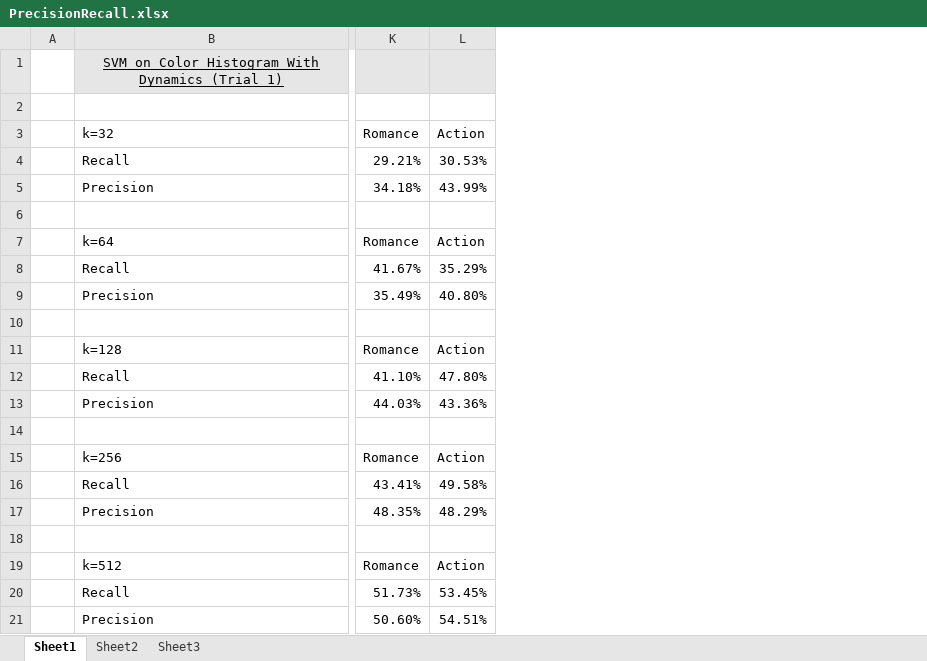
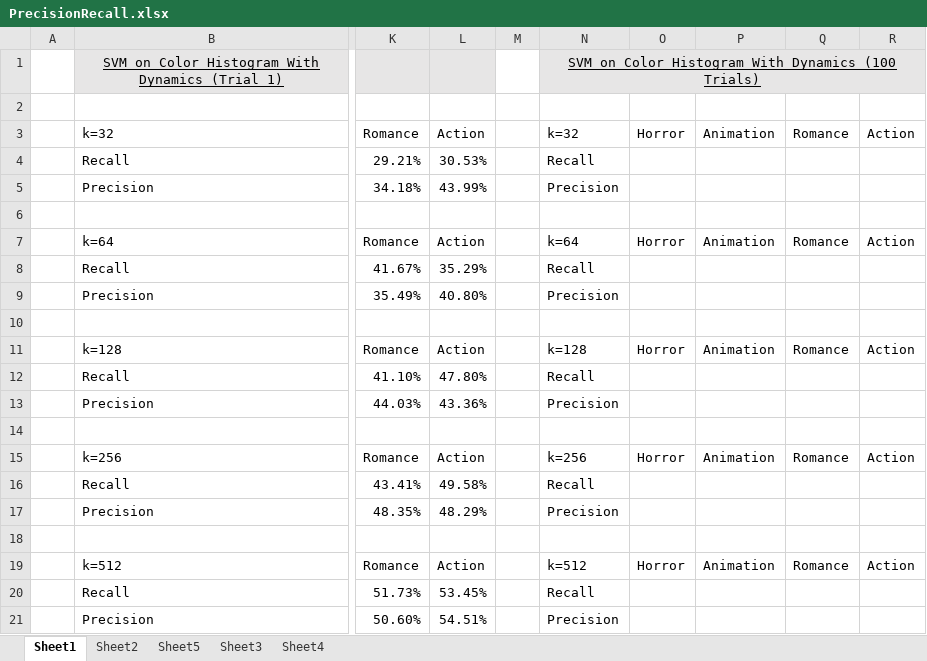
Before and after one commit to ethanyishchan/filmcolorvectors, an Excel workbook: PrecisionRecall.xlsx, sheet Sheet1, drawn as a sheet; only a part is shown, gaps mark what is left out; values as stored, in another font and other column widths than the file's, no borders; the diff names each change by its address in the sheet, - before the commit and + after, or states it on an @@ line.

```diff
--- a/PrecisionRecall.xlsx (sheet Sheet1)
+++ b/PrecisionRecall.xlsx (sheet Sheet1)
+sheet tab: Sheet5
+sheet tab: Sheet4
+column M, empty
+column N, rows 1-21: SVM on Color Histogram With Dynamics (100 Trials) |  | k=32 | Recall | Precision |  | k=64 | Recall | Precision |  | k=128 | Recall | Precision |  | k=256 | Recall | Precision |  | k=512 | Recall | Precision
+column O, rows 3-19: Horror |  |  |  | Horror |  |  |  | Horror |  |  |  | Horror |  |  |  | Horror
+column P, rows 3-19: Animation |  |  |  | Animation |  |  |  | Animation |  |  |  | Animation |  |  |  | Animation
+column Q, rows 3-19: Romance |  |  |  | Romance |  |  |  | Romance |  |  |  | Romance |  |  |  | Romance
+column R, rows 3-19: Action |  |  |  | Action |  |  |  | Action |  |  |  | Action |  |  |  | Action
```
Also changed, not shown: sheet Sheet3, sheet Sheet2, 39 other files.
